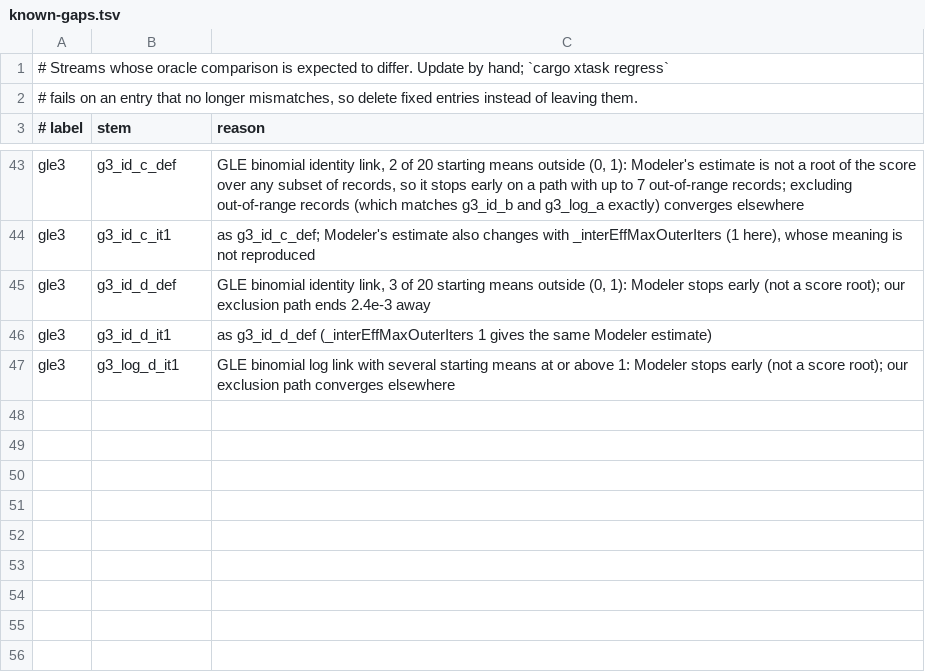
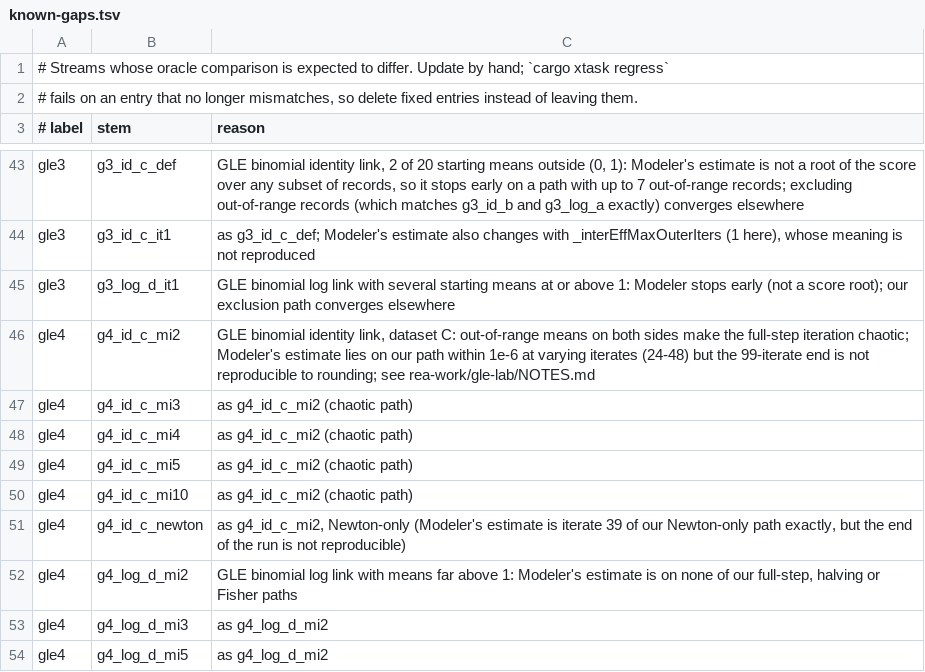
Before and after one commit to witold-andelie/data-mining-software, a TSV file: xtask/known-gaps.tsv, drawn as a sheet; only a part is shown, gaps mark what is left out; removed rows and columns are numbered as before the commit, all else as after; the diff names each change by its address in the sheet, - before the commit and + after, or states it on an @@ line.

```diff
--- a/xtask/known-gaps.tsv
+++ b/xtask/known-gaps.tsv
-row 45: gle3 | g3_id_d_def | GLE binomial identity link, 3 of 20 starting means outside (0, 1): Modeler stops early (not a score root); our exclusion path ends 2.4e-3 away
-row 46: gle3 | g3_id_d_it1 | as g3_id_d_def (_interEffMaxOuterIters 1 gives the same Modeler estimate)
+row 46: gle4 | g4_id_c_mi2 | GLE binomial identity link, dataset C: out-of-range means on both sides make the full-step iteration chaotic; Modeler's estimate lies on our path within 1e-6 at varying iterates (24-48) but the 99-iterate end is not reproducible to rounding; see rea-work/gle-lab/NOTES.md
+row 47: gle4 | g4_id_c_mi3 | as g4_id_c_mi2 (chaotic path)
+row 48: gle4 | g4_id_c_mi4 | as g4_id_c_mi2 (chaotic path)
+row 49: gle4 | g4_id_c_mi5 | as g4_id_c_mi2 (chaotic path)
+row 50: gle4 | g4_id_c_mi10 | as g4_id_c_mi2 (chaotic path)
+row 51: gle4 | g4_id_c_newton | as g4_id_c_mi2, Newton-only (Modeler's estimate is iterate 39 of our Newton-only path exactly, but the end of the run is not reproducible)
+row 52: gle4 | g4_log_d_mi2 | GLE binomial log link with means far above 1: Modeler's estimate is on none of our full-step, halving or Fisher paths
+row 53: gle4 | g4_log_d_mi3 | as g4_log_d_mi2
+row 54: gle4 | g4_log_d_mi5 | as g4_log_d_mi2
```
Also changed, not shown: xtask/corpus.tsv, 1 other file.
